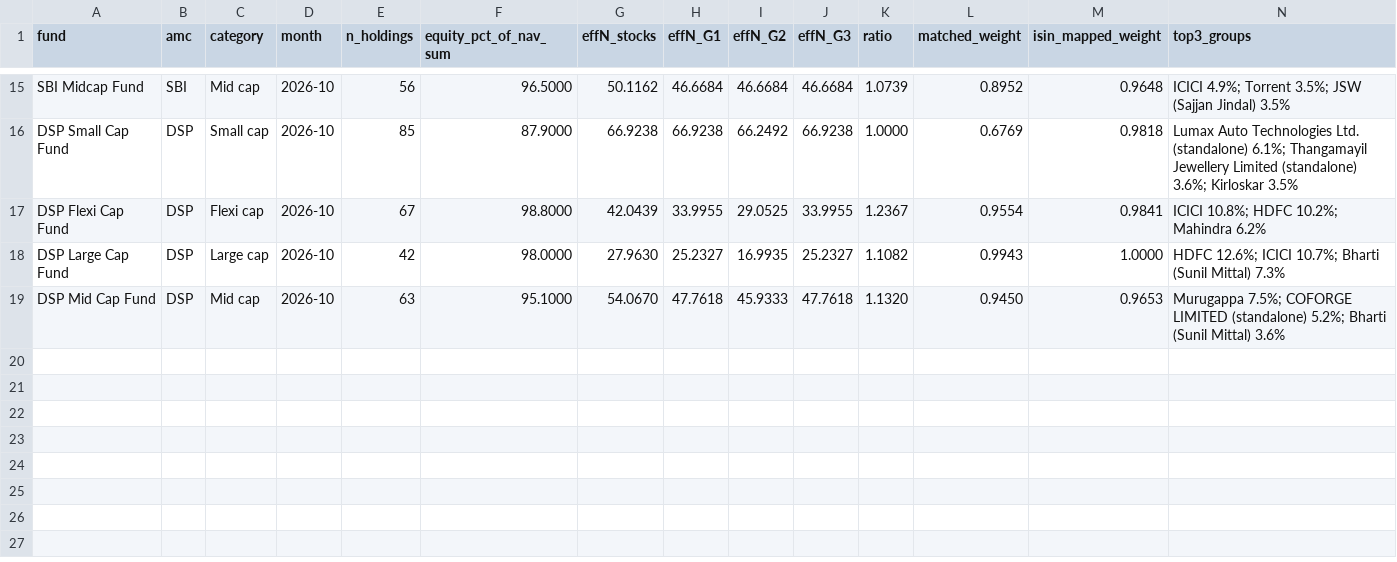
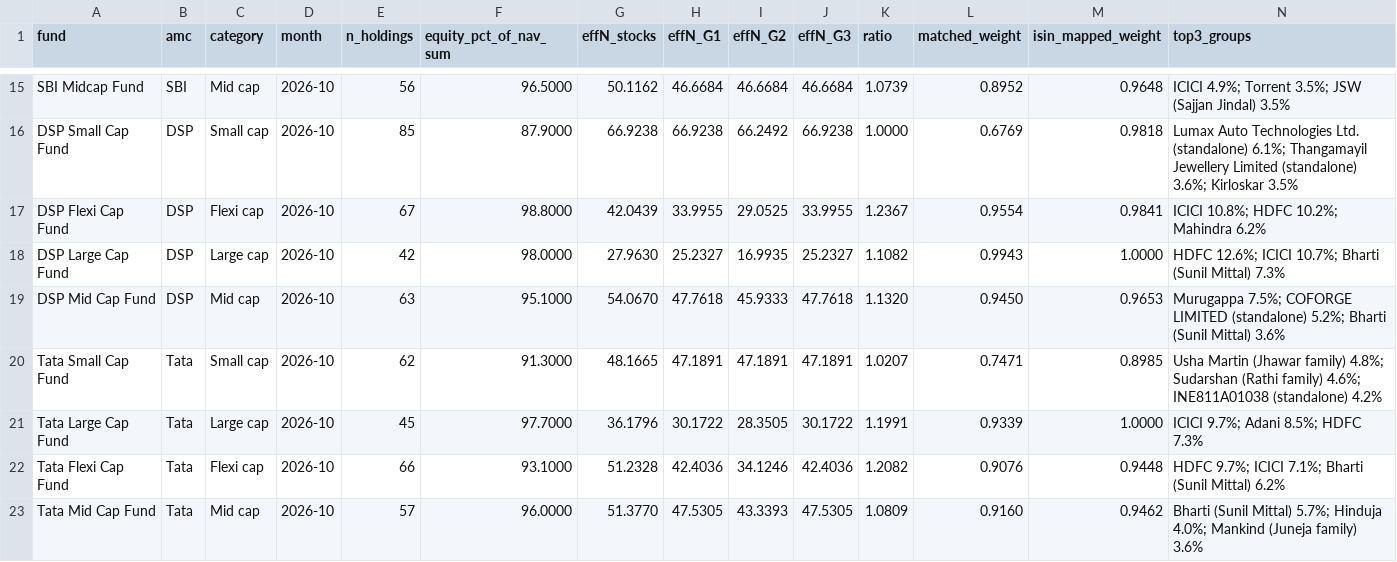
Before and after one commit to mrigay24/strategyhub-research, a CSV file: results/group_concentration/fund_level_latest.csv, drawn as a sheet; only a part is shown, gaps mark what is left out; rows hold the shown columns only; the diff names each change by its address in the sheet, - before the commit and + after, or states it on an @@ line.

```diff
--- a/results/group_concentration/fund_level_latest.csv
+++ b/results/group_concentration/fund_level_latest.csv
+row 20: Tata Small Cap Fund | Tata | Small cap | 2026-10 | 62 | 91.3000 | 48.1665 | 47.1891 | 47.1891 | 47.1891 | 1.0207 | 0.7471 | 0.8985 | Usha Martin (Jhawar family) 4.8%; Sudarshan (Rathi family) 4.6%; INE811A01038 (standalone) 4.2%
+row 21: Tata Large Cap Fund | Tata | Large cap | 2026-10 | 45 | 97.7000 | 36.1796 | 30.1722 | 28.3505 | 30.1722 | 1.1991 | 0.9339 | 1.0000 | ICICI 9.7%; Adani 8.5%; HDFC 7.3%
+row 22: Tata Flexi Cap Fund | Tata | Flexi cap | 2026-10 | 66 | 93.1000 | 51.2328 | 42.4036 | 34.1246 | 42.4036 | 1.2082 | 0.9076 | 0.9448 | HDFC 9.7%; ICICI 7.1%; Bharti (Sunil Mittal) 6.2%
+row 23: Tata Mid Cap Fund | Tata | Mid cap | 2026-10 | 57 | 96.0000 | 51.3770 | 47.5305 | 43.3393 | 47.5305 | 1.0809 | 0.9160 | 0.9462 | Bharti (Sunil Mittal) 5.7%; Hinduja 4.0%; Mankind (Juneja family) 3.6%
```
Also changed, not shown: 1 other file.
